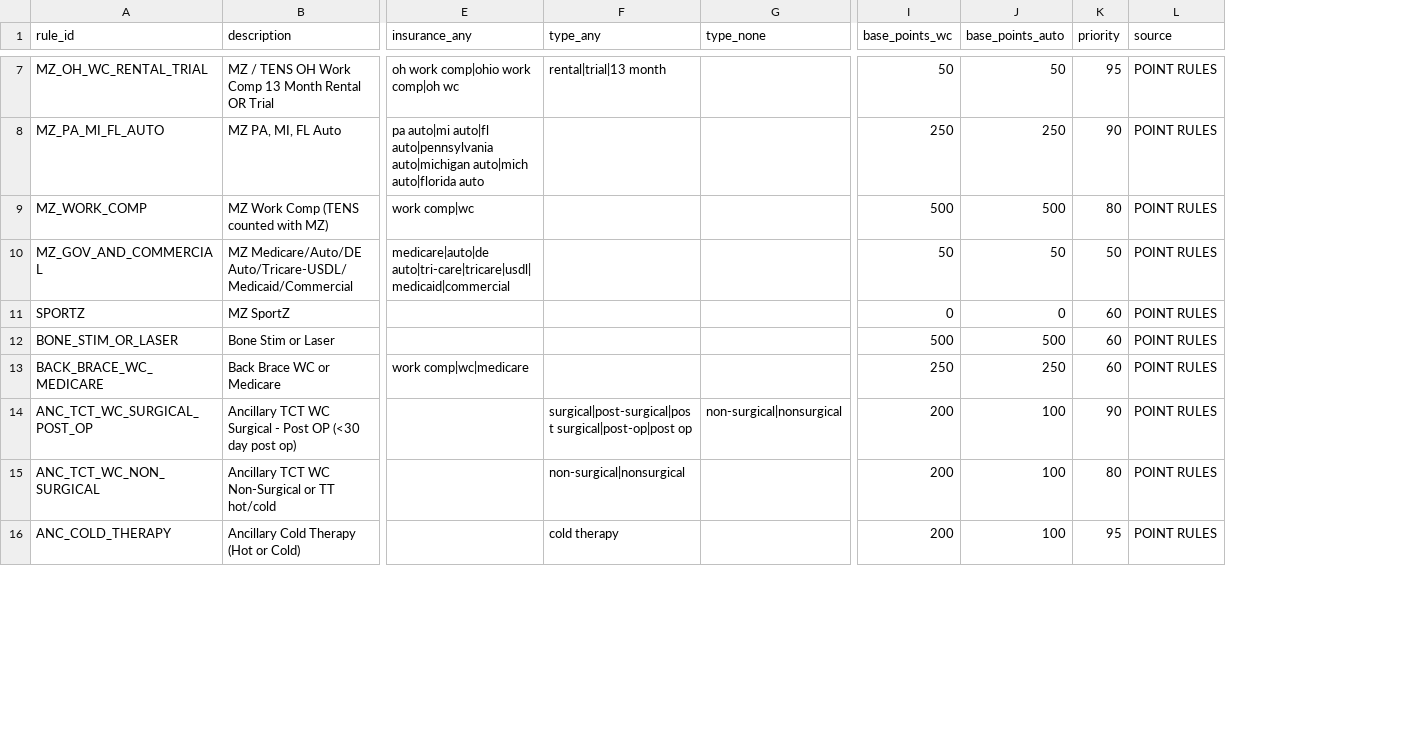
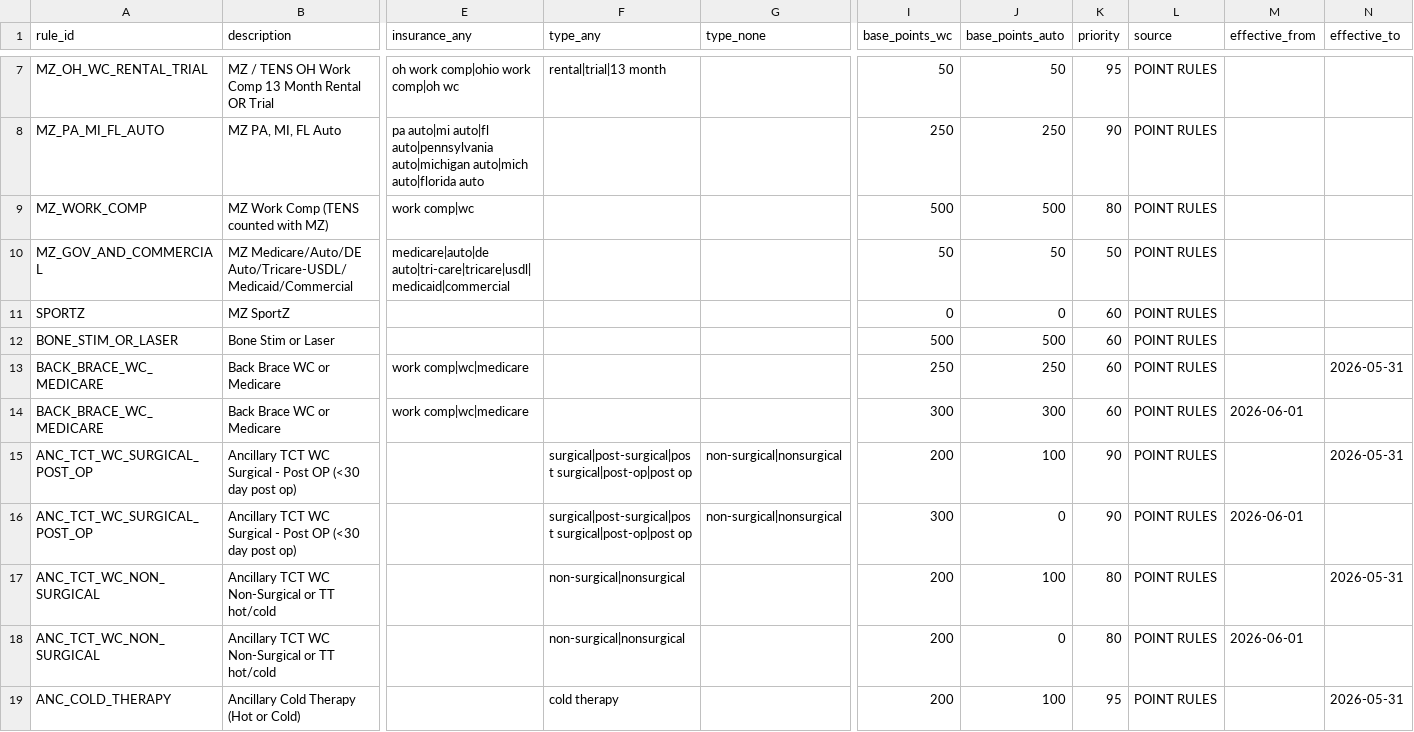
Before and after one commit to hr7657316/Sales-point-automation, a CSV file: rules/point_rules.csv, drawn as a sheet; only a part is shown, gaps mark what is left out; rows hold the shown columns only; the diff covers the shown part only; the diff names each change by its address in the sheet, - before the commit and + after, or states it on an @@ line.

```diff
--- a/rules/point_rules.csv
+++ b/rules/point_rules.csv
+column M (effective_from), empty
+column N (effective_to), row 13: 2026-05-31; row 15: 2026-05-31; row 17: 2026-05-31; row 19: 2026-05-31
+row 14: BACK_BRACE_WC_MEDICARE | Back Brace WC or Medicare | work comp|wc|medicare |  |  | 300 | 300 | 60 | POINT RULES | 2026-06-01
+row 16: ANC_TCT_WC_SURGICAL_POST_OP | Ancillary TCT WC Surgical - Post OP (<30 day post op) |  | surgical|post-surgical|post surgical|post-op|post op | non-surgical|nonsurgical | 300 | 0 | 90 | POINT RULES | 2026-06-01
+row 18: ANC_TCT_WC_NON_SURGICAL | Ancillary TCT WC Non-Surgical or TT hot/cold |  | non-surgical|nonsurgical |  | 200 | 0 | 80 | POINT RULES | 2026-06-01
```
Also changed, not shown: 2 added rows elsewhere in this file, 5 other files.
